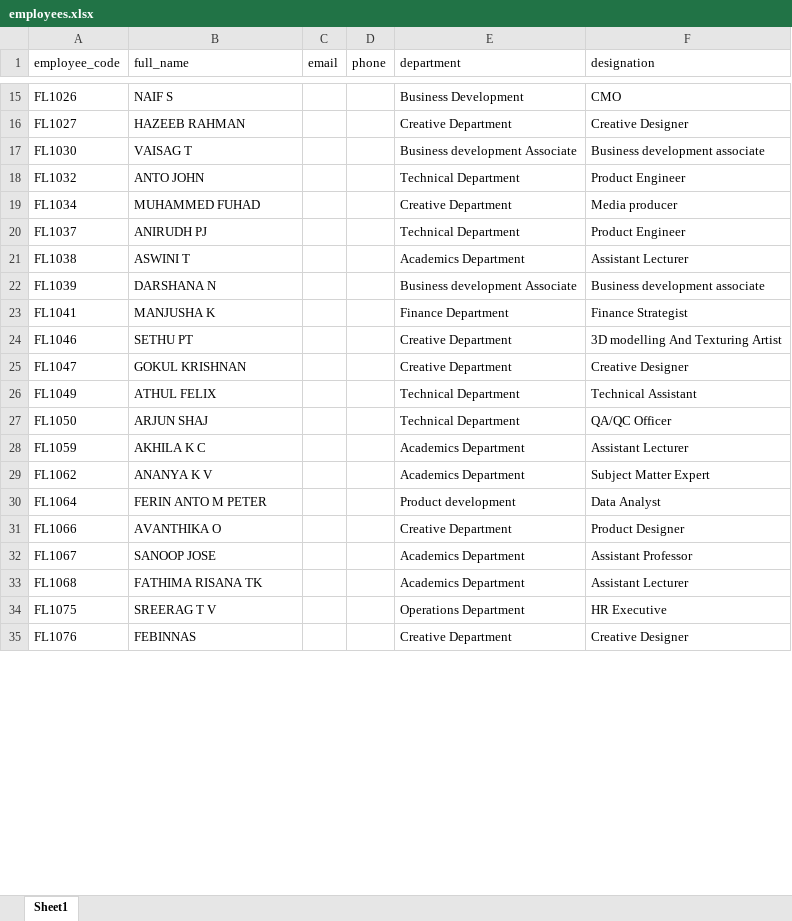
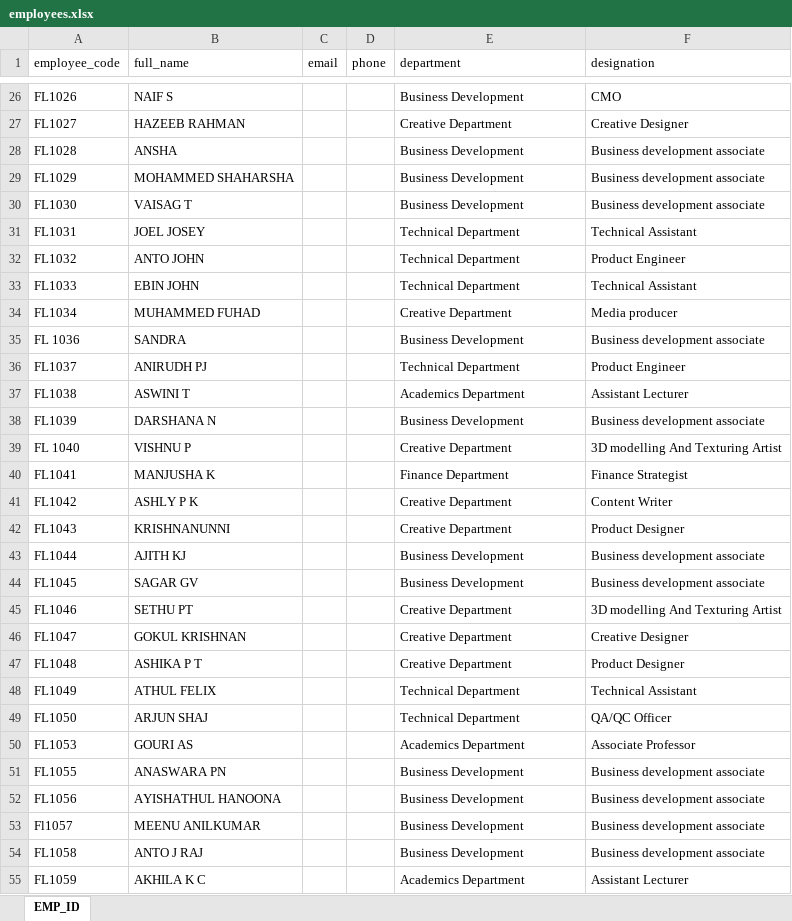
Before and after one commit to AbdulHadiMs/flassets, an Excel workbook: backend/import_data/employees.xlsx, sheet EMP_ID, drawn as a sheet; only a part is shown, gaps mark what is left out; the shorter side is filled out with more unchanged rows; values as stored, in another font and other column widths than the file's, no cell formats; charts and pictures and table styles not drawn; addresses are those after the commit; the diff covers the shown part only; the diff names each change by its address in the sheet, - before the commit and + after, or states it on an @@ line.

```diff
--- a/backend/import_data/employees.xlsx (sheet EMP_ID)
+++ b/backend/import_data/employees.xlsx (sheet EMP_ID)
-sheet tab: Sheet1
+sheet tab: EMP_ID
+row 28: FL1028 | ANSHA |  |  | Business Development | Business development associate
+row 29: FL1029 | MOHAMMED SHAHARSHA |  |  | Business Development | Business development associate
-E30 (department): Business development Associate
+E30 (department): Business Development
+row 31: FL1031 | JOEL JOSEY |  |  | Technical Department | Technical Assistant
+row 33: FL1033 | EBIN JOHN |  |  | Technical Department | Technical Assistant
+row 35: FL 1036 | SANDRA |  |  | Business Development | Business development associate
-E38 (department): Business development Associate
+E38 (department): Business Development
+row 39: FL 1040 | VISHNU P |  |  | Creative Department | 3D modelling And Texturing Artist
+row 41: FL1042 | ASHLY P K |  |  | Creative Department | Content Writer
+row 42: FL1043 | KRISHNANUNNI |  |  | Creative Department | Product Designer
+row 43: FL1044 | AJITH KJ |  |  | Business Development | Business development associate
+row 44: FL1045 | SAGAR GV |  |  | Business Development | Business development associate
+row 47: FL1048 | ASHIKA P T |  |  | Creative Department | Product Designer
+row 50: FL1053 | GOURI AS |  |  | Academics Department | Associate Professor
+row 51: FL1055 | ANASWARA PN |  |  | Business Development | Business development associate
+row 52: FL1056 | AYISHATHUL HANOONA |  |  | Business Development | Business development associate
+row 53: Fl1057 | MEENU ANILKUMAR |  |  | Business Development | Business development associate
+row 54: FL1058 | ANTO J RAJ |  |  | Business Development | Business development associate
```
Also changed, not shown: 34 added rows, 3 moved rows and 2 edited cells elsewhere in this sheet, cell formats, 10 other files.
